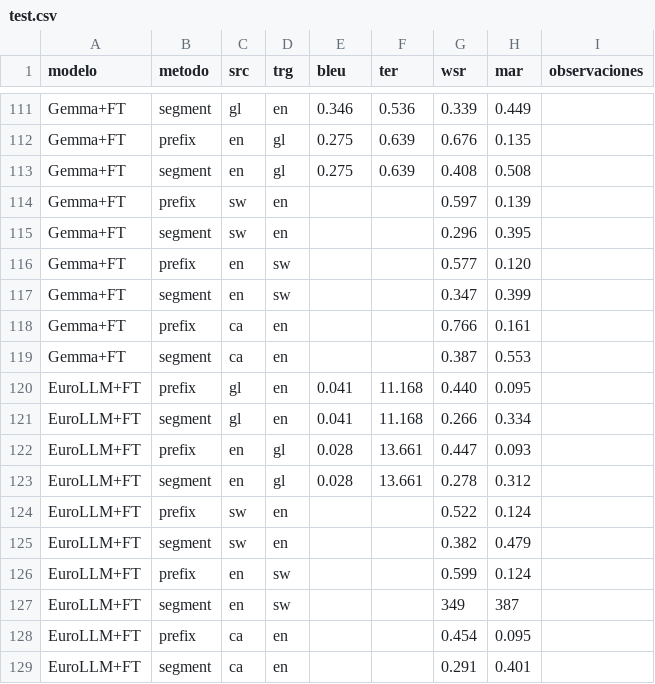
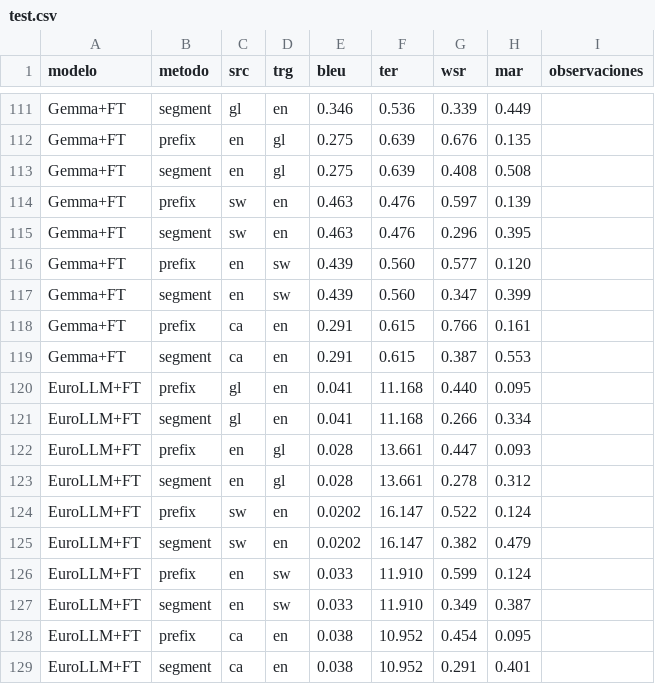
Before and after one commit to sergiogg-ops/TFM_IMT, a CSV file: resultados/test.csv, drawn as a sheet; only a part is shown, gaps mark what is left out.

```diff
--- a/resultados/test.csv
+++ b/resultados/test.csv
@@ -113,8 +113,8 @@ Gemma+FT,prefix,en,gl,0.275,0.639,0.676,0.135,
 Gemma+FT,segment,en,gl,0.275,0.639,0.408,0.508,
-Gemma+FT,prefix,sw,en,,,0.597,0.139,
-Gemma+FT,segment,sw,en,,,0.296,0.395,
-Gemma+FT,prefix,en,sw,,,0.577,0.120,
-Gemma+FT,segment,en,sw,,,0.347,0.399,
-Gemma+FT,prefix,ca,en,,,0.766,0.161,
-Gemma+FT,segment,ca,en,,,0.387,0.553,
+Gemma+FT,prefix,sw,en,0.463,0.476,0.597,0.139,
+Gemma+FT,segment,sw,en,0.463,0.476,0.296,0.395,
+Gemma+FT,prefix,en,sw,0.439,0.560,0.577,0.120,
+Gemma+FT,segment,en,sw,0.439,0.560,0.347,0.399,
+Gemma+FT,prefix,ca,en,0.291,0.615,0.766,0.161,
+Gemma+FT,segment,ca,en,0.291,0.615,0.387,0.553,
 EuroLLM+FT,prefix,gl,en,0.041,11.168,0.440,0.095,
@@ -123,7 +123,7 @@ EuroLLM+FT,prefix,en,gl,0.028,13.661,0.447,0.093,
 EuroLLM+FT,segment,en,gl,0.028,13.661,0.278,0.312,
-EuroLLM+FT,prefix,sw,en,,,0.522,0.124,
-EuroLLM+FT,segment,sw,en,,,0.382,0.479,
-EuroLLM+FT,prefix,en,sw,,,0.599,0.124,
-EuroLLM+FT,segment,en,sw,,,349,387,
-EuroLLM+FT,prefix,ca,en,,,0.454,0.095,
-EuroLLM+FT,segment,ca,en,,,0.291,0.401,
+EuroLLM+FT,prefix,sw,en,0.0202,16.147,0.522,0.124,
+EuroLLM+FT,segment,sw,en,0.0202,16.147,0.382,0.479,
+EuroLLM+FT,prefix,en,sw,0.033,11.910,0.599,0.124,
+EuroLLM+FT,segment,en,sw,0.033,11.910,0.349,0.387,
+EuroLLM+FT,prefix,ca,en,0.038,10.952,0.454,0.095,
+EuroLLM+FT,segment,ca,en,0.038,10.952,0.291,0.401,
```
Also changed, not shown: 29 other files.
